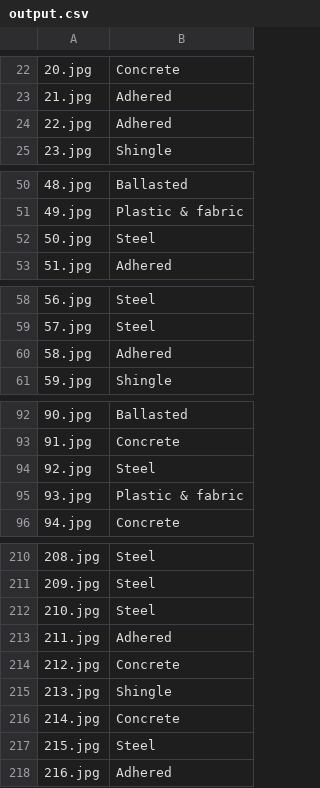
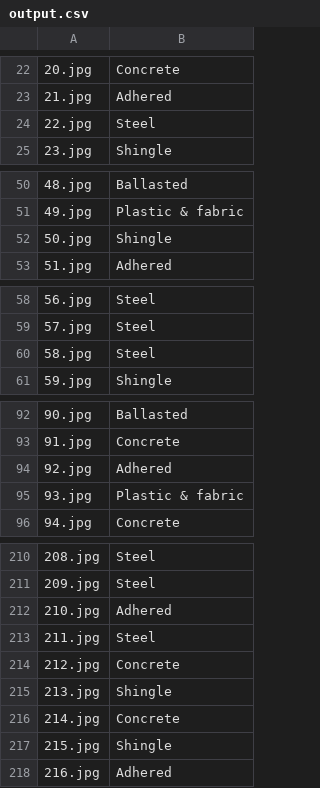
Before and after one commit to darkmatter18/Dockship-Attentive-AI-Internship-Hiring-Challenge, a CSV file: output.csv, drawn as a sheet; only a part is shown, gaps mark what is left out; the diff covers the shown part only.

Commit message:
feat: New best result 95.30201

```diff
--- a/output.csv
+++ b/output.csv
@@ -23,3 +23,3 @@
 21.jpg,Adhered
-22.jpg,Adhered
+22.jpg,Steel
 23.jpg,Shingle
@@ -51,3 +51,3 @@
 49.jpg,Plastic & fabric
-50.jpg,Steel
+50.jpg,Shingle
 51.jpg,Adhered
@@ -59,3 +59,3 @@
 57.jpg,Steel
-58.jpg,Adhered
+58.jpg,Steel
 59.jpg,Shingle
@@ -93,3 +93,3 @@
 91.jpg,Concrete
-92.jpg,Steel
+92.jpg,Adhered
 93.jpg,Plastic & fabric
@@ -211,4 +211,4 @@
 209.jpg,Steel
-210.jpg,Steel
-211.jpg,Adhered
+210.jpg,Adhered
+211.jpg,Steel
 212.jpg,Concrete
@@ -216,3 +216,3 @@
 214.jpg,Concrete
-215.jpg,Steel
+215.jpg,Shingle
 216.jpg,Adhered
```
Also changed, not shown: 13 edited cells elsewhere in this file.
